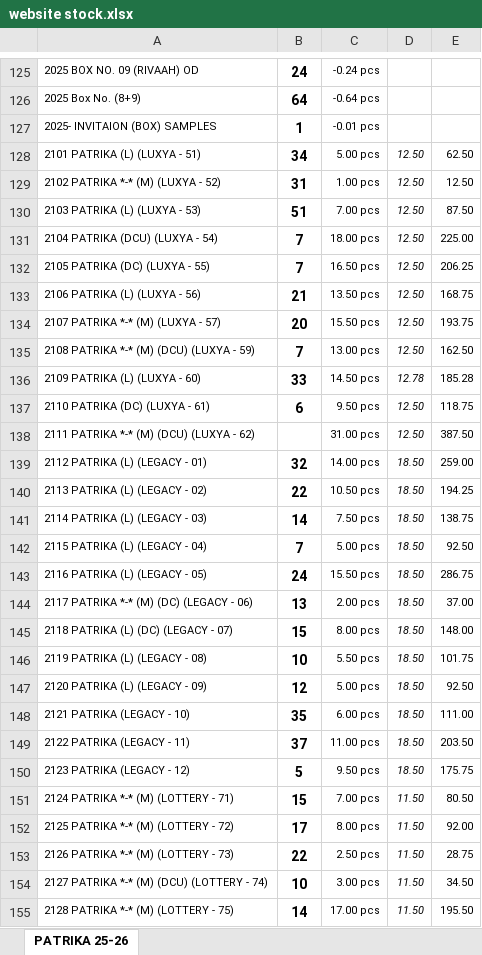
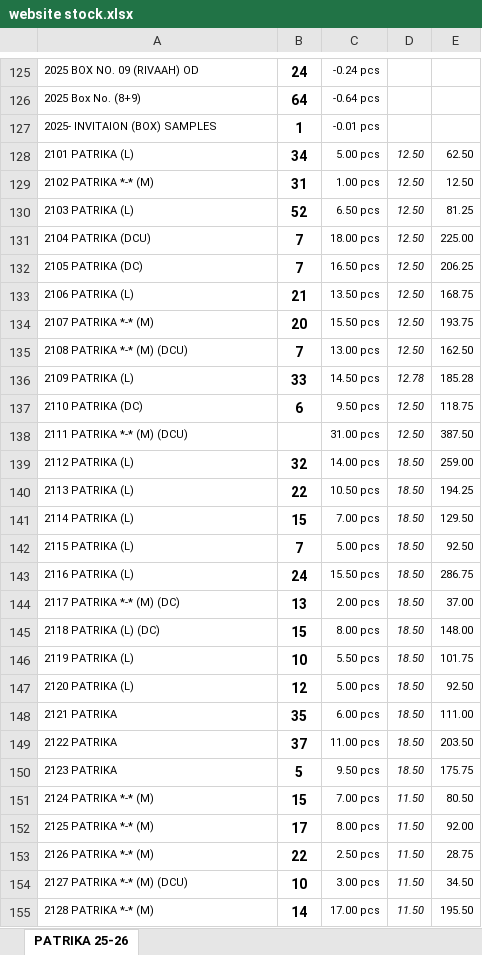
Before and after one commit to jyoti-creative-cards/jyoti-cards-stock-management-streamlit-app, an Excel workbook: data/website stock.xlsx, sheet PATRIKA 25-26, drawn as a sheet; only a part is shown, gaps mark what is left out; values as stored, in another font and other column widths than the file's, no borders; removed rows and columns are numbered as before the commit, all else as after; the diff covers the shown part only; the diff names each change by its address in the sheet, - before the commit and + after, or states it on an @@ line.

```diff
--- a/data/website stock.xlsx (sheet PATRIKA 25-26)
+++ b/data/website stock.xlsx (sheet PATRIKA 25-26)
-A128: 2101 PATRIKA (L) (LUXYA - 51)
+A128: 2101 PATRIKA (L)
-A129: 2102 PATRIKA *-* (M) (LUXYA - 52)
+A129: 2102 PATRIKA *-* (M)
-row 130: 2103 PATRIKA (L) (LUXYA - 53) | 51 | 7.00 pcs | 12.50 | 87.50
+row 130: 2103 PATRIKA (L) | 52 | 6.50 pcs | 12.50 | 81.25
-A131: 2104 PATRIKA (DCU) (LUXYA - 54)
+A131: 2104 PATRIKA (DCU)
-A132: 2105 PATRIKA (DC) (LUXYA - 55)
+A132: 2105 PATRIKA (DC)
-A133: 2106 PATRIKA (L) (LUXYA - 56)
+A133: 2106 PATRIKA (L)
-A134: 2107 PATRIKA *-* (M) (LUXYA - 57)
+A134: 2107 PATRIKA *-* (M)
-A135: 2108 PATRIKA *-* (M) (DCU) (LUXYA - 59)
+A135: 2108 PATRIKA *-* (M) (DCU)
-A136: 2109 PATRIKA (L) (LUXYA - 60)
+A136: 2109 PATRIKA (L)
-A137: 2110 PATRIKA (DC) (LUXYA - 61)
+A137: 2110 PATRIKA (DC)
-A138: 2111 PATRIKA *-* (M) (DCU) (LUXYA - 62)
+A138: 2111 PATRIKA *-* (M) (DCU)
-A139: 2112 PATRIKA (L) (LEGACY - 01)
+A139: 2112 PATRIKA (L)
-A140: 2113 PATRIKA (L) (LEGACY - 02)
+A140: 2113 PATRIKA (L)
-row 141: 2114 PATRIKA (L) (LEGACY - 03) | 14 | 7.50 pcs | 18.50 | 138.75
+row 141: 2114 PATRIKA (L) | 15 | 7.00 pcs | 18.50 | 129.50
-A142: 2115 PATRIKA (L) (LEGACY - 04)
+A142: 2115 PATRIKA (L)
-A143: 2116 PATRIKA (L) (LEGACY - 05)
+A143: 2116 PATRIKA (L)
-A144: 2117 PATRIKA *-* (M) (DC) (LEGACY - 06)
+A144: 2117 PATRIKA *-* (M) (DC)
-A145: 2118 PATRIKA (L) (DC) (LEGACY - 07)
+A145: 2118 PATRIKA (L) (DC)
-A146: 2119 PATRIKA (L) (LEGACY - 08)
+A146: 2119 PATRIKA (L)
-A147: 2120 PATRIKA (L) (LEGACY - 09)
+A147: 2120 PATRIKA (L)
-A148: 2121 PATRIKA (LEGACY - 10)
+A148: 2121 PATRIKA
-A149: 2122 PATRIKA (LEGACY - 11)
+A149: 2122 PATRIKA
-A150: 2123 PATRIKA (LEGACY - 12)
+A150: 2123 PATRIKA
-A151: 2124 PATRIKA *-* (M) (LOTTERY - 71)
+A151: 2124 PATRIKA *-* (M)
-A152: 2125 PATRIKA *-* (M) (LOTTERY - 72)
+A152: 2125 PATRIKA *-* (M)
-A153: 2126 PATRIKA *-* (M) (LOTTERY - 73)
+A153: 2126 PATRIKA *-* (M)
-A154: 2127 PATRIKA *-* (M) (DCU) (LOTTERY - 74)
+A154: 2127 PATRIKA *-* (M) (DCU)
-A155: 2128 PATRIKA *-* (M) (LOTTERY - 75)
+A155: 2128 PATRIKA *-* (M)
```
Also changed, not shown: other rows of this sheet.
